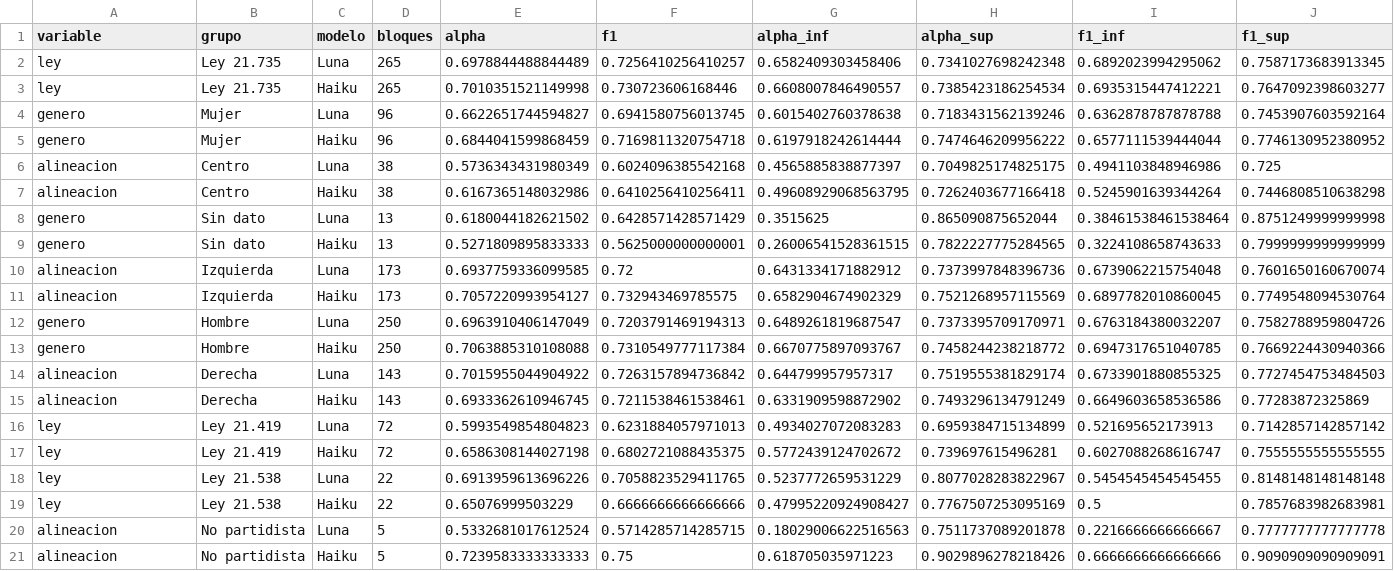
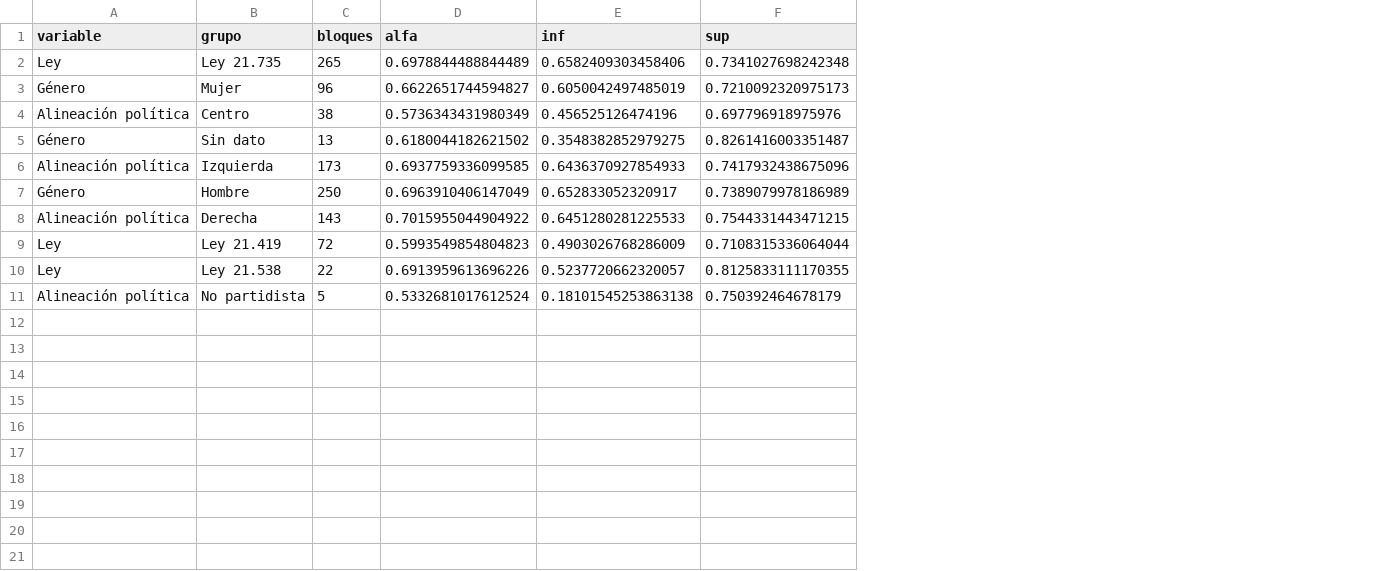
Before and after one commit to ismaelaguayob/thesis, a CSV file: output/tables/validation/concordancia_por_grupo.csv, drawn as a sheet; removed rows and columns are numbered as before the commit, all else as after; the diff names each change by its address in the sheet, - before the commit and + after, or states it on an @@ line.

```diff
--- a/output/tables/validation/concordancia_por_grupo.csv
+++ b/output/tables/validation/concordancia_por_grupo.csv
-column C (modelo), row 2: Luna; row 4: Luna; row 6: Luna; row 8: Luna; row 10: Luna; row 12: Luna; row 14: Luna; row 16: Luna; row 18: Luna; row 20: Luna
-column F (f1), row 2: 0.7256410256410257; row 4: 0.6941580756013745; row 6: 0.6024096385542168; row 8: 0.6428571428571429; row 10: 0.72; row 12: 0.7203791469194313; row 14: 0.7263157894736842; row 16: 0.6231884057971013; row 18: 0.7058823529411765; row 20: 0.5714285714285715
-column G (alpha_inf), row 2: 0.6582409303458406; row 4: 0.6015402760378638; row 6: 0.4565885838877397; row 8: 0.3515625; row 10: 0.6431334171882912; row 12: 0.6489261819687547; row 14: 0.644799957957317; row 16: 0.4934027072083283; row 18: 0.5237772659531229; row 20: 0.18029006622516563
-column H (alpha_sup), row 2: 0.7341027698242348; row 4: 0.7183431562139246; row 6: 0.7049825174825175; row 8: 0.865090875652044; row 10: 0.7373997848396736; row 12: 0.7373395709170971; row 14: 0.7519555381829174; row 16: 0.6959384715134899; row 18: 0.8077028283822967; row 20: 0.7511737089201878
-column I (f1_inf), row 2: 0.6892023994295062; row 4: 0.6362878787878788; row 6: 0.4941103848946986; row 8: 0.38461538461538464; row 10: 0.6739062215754048; row 12: 0.6763184380032207; row 14: 0.6733901880855325; row 16: 0.521695652173913; row 18: 0.5454545454545455; row 20: 0.2216666666666667
-column J (f1_sup), row 2: 0.7587173683913345; row 4: 0.7453907603592164; row 6: 0.725; row 8: 0.8751249999999998; row 10: 0.7601650160670074; row 12: 0.7582788959804726; row 14: 0.7727454753484503; row 16: 0.7142857142857142; row 18: 0.8148148148148148; row 20: 0.7777777777777778
+column E (inf), rows 2-11: 0.6582409303458406 | 0.6050042497485019 | 0.456525126474196 | 0.3548382852979275 | 0.6436370927854933 | 0.652833052320917 | 0.6451280281225533 | 0.4903026768286009 | 0.5237720662320057 | 0.18101545253863138
+column F (sup), rows 2-11: 0.7341027698242348 | 0.7210092320975173 | 0.697796918975976 | 0.8261416003351487 | 0.7417932438675096 | 0.7389079978186989 | 0.7544331443471215 | 0.7108315336064044 | 0.8125833111170355 | 0.750392464678179
-D1: alpha
+D1: alfa
-A2 (variable): ley
+A2 (variable): Ley
-row 3: ley | Ley 21.735 | Haiku | 265 | 0.7010351521149998 | 0.730723606168446 | 0.6608007846490557 | 0.7385423186254534 | 0.6935315447412221 | 0.7647092398603277
-A3 (variable): genero
+A3 (variable): Género
-row 5: genero | Mujer | Haiku | 96 | 0.6844041599868459 | 0.7169811320754718 | 0.6197918242614444 | 0.7474646209956222 | 0.6577111539444044 | 0.7746130952380952
-A4 (variable): alineacion
+A4 (variable): Alineación política
-row 7: alineacion | Centro | Haiku | 38 | 0.6167365148032986 | 0.6410256410256411 | 0.49608929068563795 | 0.7262403677166418 | 0.5245901639344264 | 0.7446808510638298
-A5 (variable): genero
+A5 (variable): Género
-row 9: genero | Sin dato | Haiku | 13 | 0.5271809895833333 | 0.5625000000000001 | 0.26006541528361515 | 0.7822227775284565 | 0.3224108658743633 | 0.7999999999999999
-A6 (variable): alineacion
+A6 (variable): Alineación política
-row 11: alineacion | Izquierda | Haiku | 173 | 0.7057220993954127 | 0.732943469785575 | 0.6582904674902329 | 0.7521268957115569 | 0.6897782010860045 | 0.7749548094530764
-A7 (variable): genero
+A7 (variable): Género
-row 13: genero | Hombre | Haiku | 250 | 0.7063885310108088 | 0.7310549777117384 | 0.6670775897093767 | 0.7458244238218772 | 0.6947317651040785 | 0.7669224430940366
-A8 (variable): alineacion
+A8 (variable): Alineación política
-row 15: alineacion | Derecha | Haiku | 143 | 0.6933362610946745 | 0.7211538461538461 | 0.6331909598872902 | 0.7493296134791249 | 0.6649603658536586 | 0.77283872325869
-A9 (variable): ley
+A9 (variable): Ley
-row 17: ley | Ley 21.419 | Haiku | 72 | 0.6586308144027198 | 0.6802721088435375 | 0.5772439124702672 | 0.739697615496281 | 0.6027088268616747 | 0.7555555555555555
-A10 (variable): ley
+A10 (variable): Ley
-row 19: ley | Ley 21.538 | Haiku | 22 | 0.65076999503229 | 0.6666666666666666 | 0.47995220924908427 | 0.7767507253095169 | 0.5 | 0.7857683982683981
-A11 (variable): alineacion
+A11 (variable): Alineación política
-row 21: alineacion | No partidista | Haiku | 5 | 0.7239583333333333 | 0.75 | 0.618705035971223 | 0.9029896278218426 | 0.6666666666666666 | 0.9090909090909091
```
Also changed, not shown: 41 other files.
